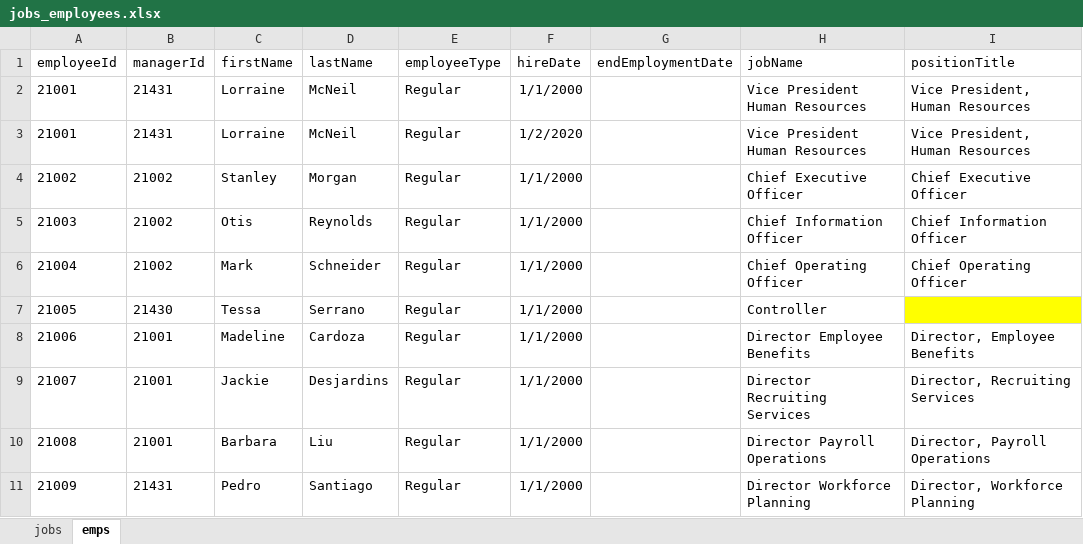
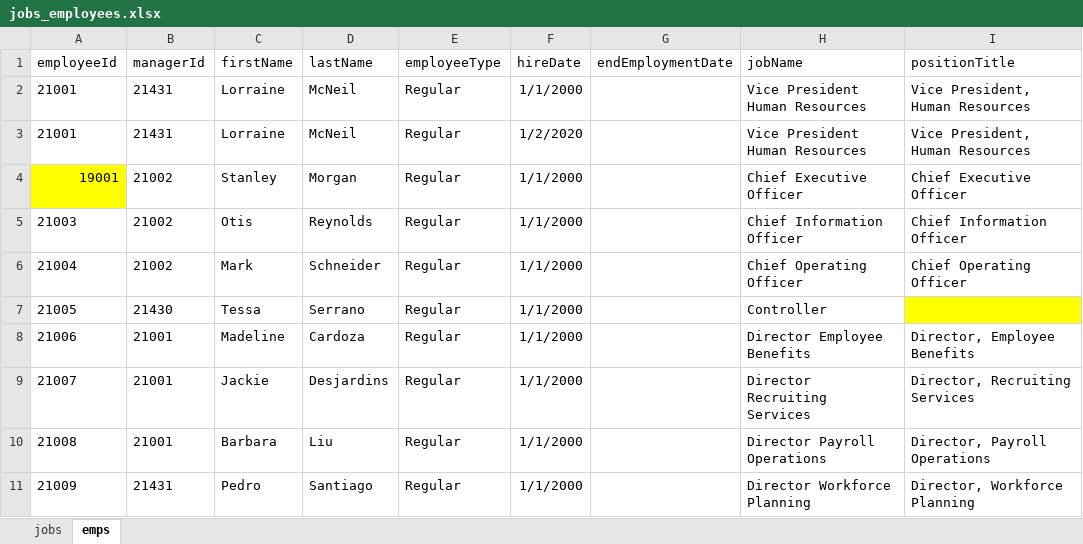
Before and after one commit to FlatFilers/hcm-show-config, an Excel workbook: data/jobs_employees.xlsx, sheet emps, drawn as a sheet; only a part is shown; values as stored, in another font and other column widths than the file's, no borders; the diff names each change by its address in the sheet, - before the commit and + after, or states it on an @@ line.

Commit message:
Update jobs_employees.xlsx
- Updated data to have an employeeId that is invalid based on API check

```diff
--- a/data/jobs_employees.xlsx (sheet emps)
+++ b/data/jobs_employees.xlsx (sheet emps)
-A4 (employeeId): 21002
+A4 (employeeId): 19001
-A4 fill: none
+A4 fill: #FFFF00
```
